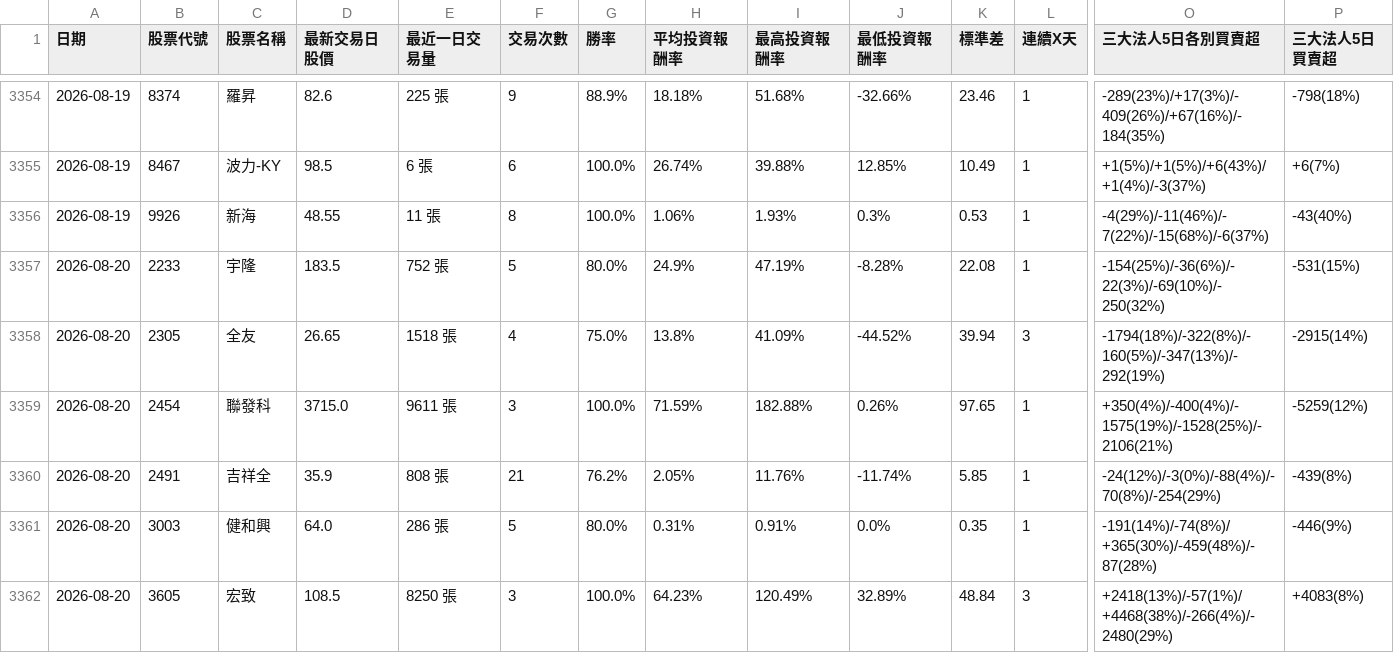
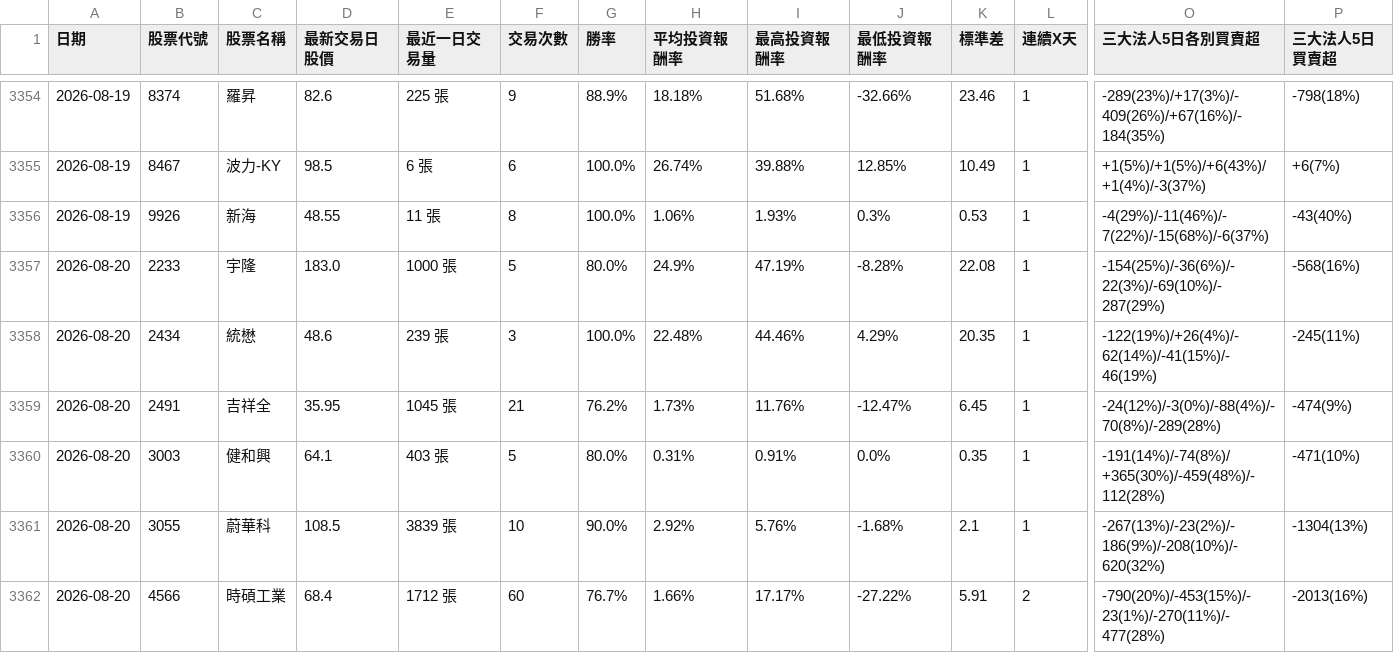
Before and after one commit to chunhungko80625/StockAnalysis, a CSV file: ScanHistory_Tracker.csv, drawn as a sheet; only a part is shown, gaps mark what is left out; removed rows and columns are numbered as before the commit, all else as after; rows hold the shown columns only; the diff covers the shown part only; the diff names each change by its address in the sheet, - before the commit and + after, or states it on an @@ line.

```diff
--- a/ScanHistory_Tracker.csv
+++ b/ScanHistory_Tracker.csv
-D3357 (最新交易日股價): 183.5
+D3357 (最新交易日股價): 183.0
-E3357 (最近一日交易量): 752 張
+E3357 (最近一日交易量): 1000 張
-O3357 (三大法人5日各別買賣超): -154(25%)/-36(6%)/-22(3%)/-69(10%)/-250(32%)
+O3357 (三大法人5日各別買賣超): -154(25%)/-36(6%)/-22(3%)/-69(10%)/-287(29%)
-P3357 (三大法人5日買賣超): -531(15%)
+P3357 (三大法人5日買賣超): -568(16%)
-row 3358: 2026-08-20 | 2305 | 全友 | 26.65 | 1518 張 | 4 | 75.0% | 13.8% | 41.09% | -44.52% | 39.94 | 3 | -1794(18%)/-322(8%)/-160(5%)/-347(13%)/-292(19%) | -2915(14%)
-B3358 (股票代號): 2454
+B3358 (股票代號): 2434
-C3358 (股票名稱): 聯發科
+C3358 (股票名稱): 統懋
-D3358 (最新交易日股價): 3715.0
+D3358 (最新交易日股價): 48.6
-E3358 (最近一日交易量): 9611 張
+E3358 (最近一日交易量): 239 張
-H3358 (平均投資報酬率): 71.59%
+H3358 (平均投資報酬率): 22.48%
-I3358 (最高投資報酬率): 182.88%
+I3358 (最高投資報酬率): 44.46%
-J3358 (最低投資報酬率): 0.26%
+J3358 (最低投資報酬率): 4.29%
-K3358 (標準差): 97.65
+K3358 (標準差): 20.35
-O3358 (三大法人5日各別買賣超): +350(4%)/-400(4%)/-1575(19%)/-1528(25%)/-2106(21%)
+O3358 (三大法人5日各別買賣超): -122(19%)/+26(4%)/-62(14%)/-41(15%)/-46(19%)
-P3358 (三大法人5日買賣超): -5259(12%)
+P3358 (三大法人5日買賣超): -245(11%)
-D3359 (最新交易日股價): 35.9
+D3359 (最新交易日股價): 35.95
-E3359 (最近一日交易量): 808 張
+E3359 (最近一日交易量): 1045 張
-H3359 (平均投資報酬率): 2.05%
+H3359 (平均投資報酬率): 1.73%
-J3359 (最低投資報酬率): -11.74%
+J3359 (最低投資報酬率): -12.47%
-K3359 (標準差): 5.85
+K3359 (標準差): 6.45
-O3359 (三大法人5日各別買賣超): -24(12%)/-3(0%)/-88(4%)/-70(8%)/-254(29%)
+O3359 (三大法人5日各別買賣超): -24(12%)/-3(0%)/-88(4%)/-70(8%)/-289(28%)
-P3359 (三大法人5日買賣超): -439(8%)
+P3359 (三大法人5日買賣超): -474(9%)
-D3360 (最新交易日股價): 64.0
+D3360 (最新交易日股價): 64.1
-E3360 (最近一日交易量): 286 張
+E3360 (最近一日交易量): 403 張
-O3360 (三大法人5日各別買賣超): -191(14%)/-74(8%)/+365(30%)/-459(48%)/-87(28%)
+O3360 (三大法人5日各別買賣超): -191(14%)/-74(8%)/+365(30%)/-459(48%)/-112(28%)
-P3360 (三大法人5日買賣超): -446(9%)
+P3360 (三大法人5日買賣超): -471(10%)
-row 3362: 2026-08-20 | 3605 | 宏致 | 108.5 | 8250 張 | 3 | 100.0% | 64.23% | 120.49% | 32.89% | 48.84 | 3 | +2418(13%)/-57(1%)/+4468(38%)/-266(4%)/-2480(29%) | +4083(8%)
+row 3361: 2026-08-20 | 3055 | 蔚華科 | 108.5 | 3839 張 | 10 | 90.0% | 2.92% | 5.76% | -1.68% | 2.1 | 1 | -267(13%)/-23(2%)/-186(9%)/-208(10%)/-620(32%) | -1304(13%)
+row 3362: 2026-08-20 | 4566 | 時碩工業 | 68.4 | 1712 張 | 60 | 76.7% | 1.66% | 17.17% | -27.22% | 5.91 | 2 | -790(20%)/-453(15%)/-23(1%)/-270(11%)/-477(28%) | -2013(16%)
```
Also changed, not shown: 1 added row and 23 edited cells elsewhere in this file, ScanCache_APlan_2026-08-20.csv.
